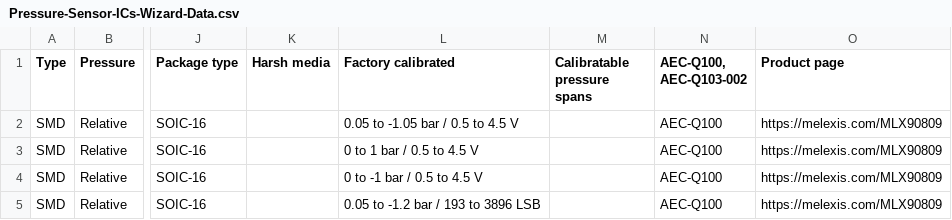
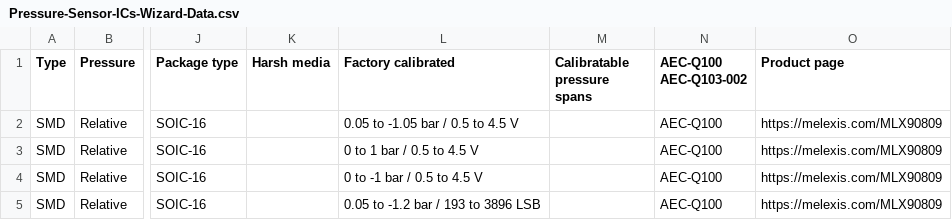
Before and after one commit to MelexisBC/Wizard--Pressure-Sensor-ICs-Data, a CSV file: Pressure-Sensor-ICs-Wizard-Data.csv, drawn as a sheet; only a part is shown, gaps mark what is left out; the diff names each change by its address in the sheet, - before the commit and + after, or states it on an @@ line.

Commit message:
Wizard - Pressure sensor ICs - Google sheet updated

```diff
--- a/Pressure-Sensor-ICs-Wizard-Data.csv
+++ b/Pressure-Sensor-ICs-Wizard-Data.csv
-N1: AEC-Q100, AEC-Q103-002
+N1: AEC-Q100 AEC-Q103-002
```
